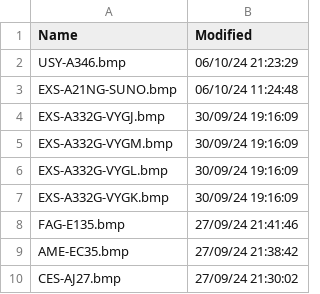
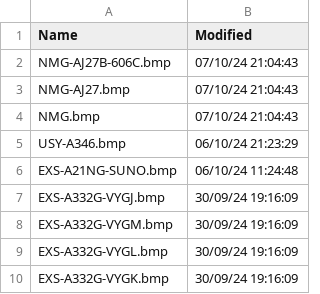
Before and after one commit to rikgale/VRSOperatorFlags, a CSV file: OperatorFlagsList.csv, drawn as a sheet; only a part is shown; the shorter side is filled out with more unchanged rows; the diff names each change by its address in the sheet, - before the commit and + after, or states it on an @@ line.

```diff
--- a/OperatorFlagsList.csv
+++ b/OperatorFlagsList.csv
+row 2: NMG-AJ27B-606C.bmp | 07/10/24 21:04:43
+row 3: NMG-AJ27.bmp | 07/10/24 21:04:43
+row 4: NMG.bmp | 07/10/24 21:04:43
```
Also changed, not shown: 1 other file.
